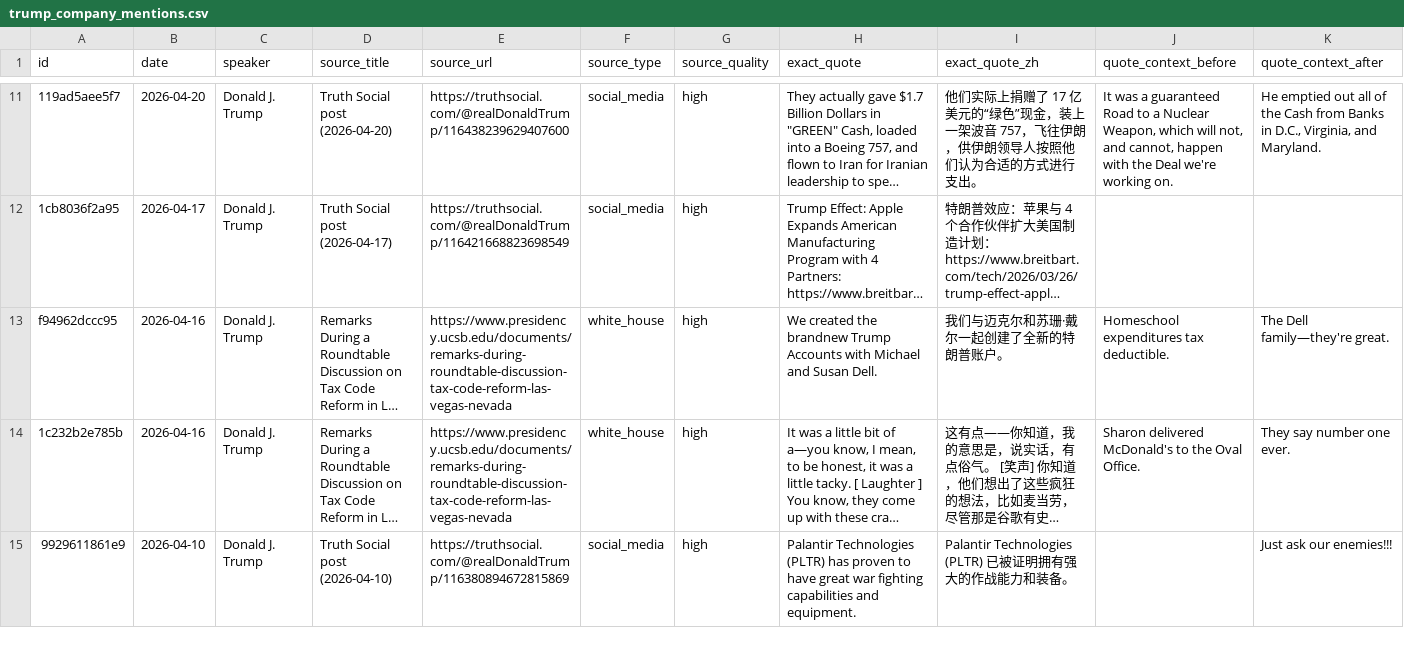
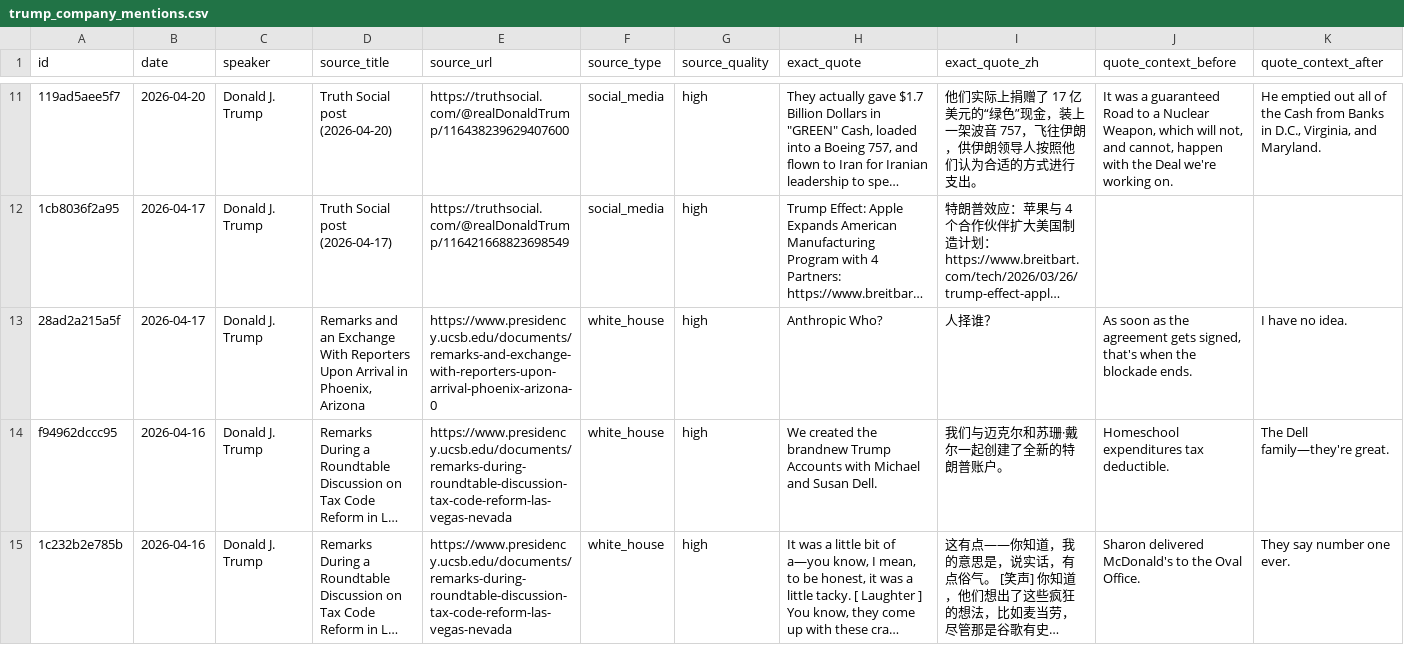
Before and after one commit to nelpower/trump-company-tracker, a CSV file: outputs/trump_company_mentions.csv, drawn as a sheet; only a part is shown, gaps mark what is left out; the shorter side is filled out with more unchanged rows; long unchanged cells end in …; rows hold the shown columns only; the diff names each change by its address in the sheet, - before the commit and + after, or states it on an @@ line.

```diff
--- a/outputs/trump_company_mentions.csv
+++ b/outputs/trump_company_mentions.csv
+row 13: 28ad2a215a5f | 2026-04-17 | Donald J. Trump | Remarks and an Exchange With Reporters Upon Arrival in Phoenix, Arizona | https://www.presidency.ucsb.edu/documents/remarks-and-exchange-with-reporters-upon-arrival-phoenix-arizona-0 | white_house | high | Anthropic Who? | 人择谁？ | As soon as the agreement gets signed, that's when the blockade ends. | I have no idea.
```
Also changed, not shown: 5 other files.
